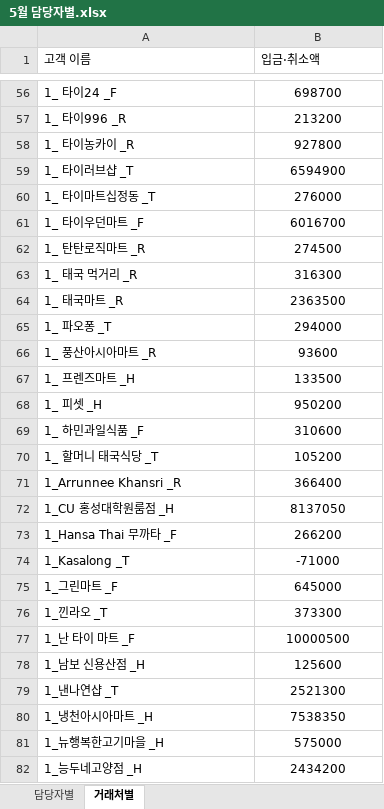
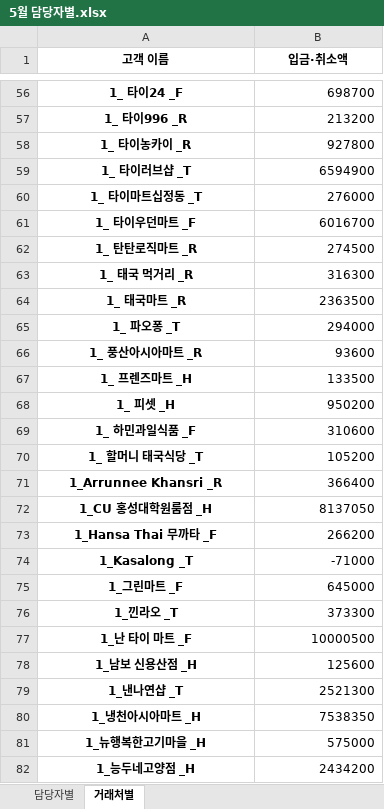
Before and after one commit to joosun7227/joosun, an Excel workbook: dalrat/달랏마트 코드/정산 관련 코드/5월/5월 담당자별.xlsx, sheet 거래처별, drawn as a sheet; only a part is shown, gaps mark what is left out; values as stored, in another font and other column widths than the file's, no borders; the diff covers the shown part only; the diff names each change by its address in the sheet, - before the commit and + after, or states it on an @@ line.

```diff
--- a/dalrat/달랏마트 코드/정산 관련 코드/5월/5월 담당자별.xlsx (sheet 거래처별)
+++ b/dalrat/달랏마트 코드/정산 관련 코드/5월/5월 담당자별.xlsx (sheet 거래처별)
@@ A1:B1 bold: off → on, alignment: left → center @@
@@ A56:A82 bold: off → on, alignment: left → center @@
-B56:B82 alignment: center
+B56:B82 alignment: right
```
Also changed, not shown: 1 edited cell and cell formats elsewhere in this sheet, sheet 담당자별, dalrat/달랏마트 코드/정산 관련 코드/5월/가상계좌_결제내역_2024.05.01-2024.06.01.xlsx, 20 other files.
